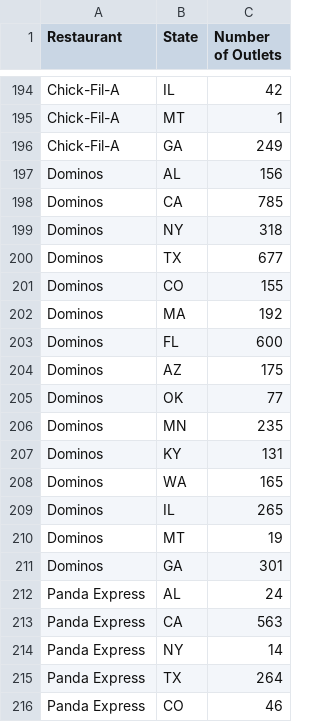
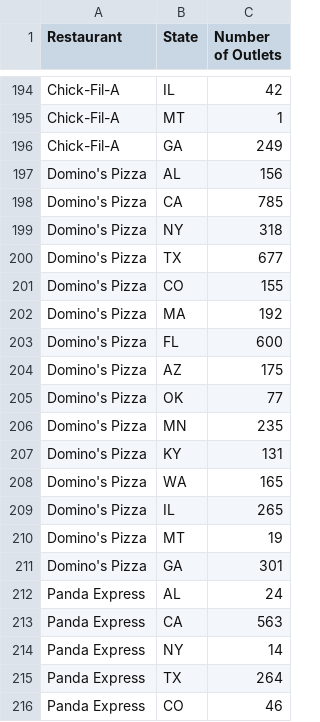
Before and after one commit to r8prasad/Group24-food-chain-health, a CSV file: data/LocationData/LocationData.csv, drawn as a sheet; only a part is shown, gaps mark what is left out; the diff covers the shown part only.

```diff
--- a/data/LocationData/LocationData.csv
+++ b/data/LocationData/LocationData.csv
@@ -196,17 +196,17 @@ Chick-Fil-A,MT,1
 Chick-Fil-A,GA,249
-Dominos,AL,156
-Dominos,CA,785
-Dominos,NY,318
-Dominos,TX,677
-Dominos,CO,155
-Dominos,MA,192
-Dominos,FL,600
-Dominos,AZ,175
-Dominos,OK,77
-Dominos,MN,235
-Dominos,KY,131
-Dominos,WA,165
-Dominos,IL,265
-Dominos,MT,19
-Dominos,GA,301
+Domino's Pizza,AL,156
+Domino's Pizza,CA,785
+Domino's Pizza,NY,318
+Domino's Pizza,TX,677
+Domino's Pizza,CO,155
+Domino's Pizza,MA,192
+Domino's Pizza,FL,600
+Domino's Pizza,AZ,175
+Domino's Pizza,OK,77
+Domino's Pizza,MN,235
+Domino's Pizza,KY,131
+Domino's Pizza,WA,165
+Domino's Pizza,IL,265
+Domino's Pizza,MT,19
+Domino's Pizza,GA,301
 Panda Express,AL,24
```
Also changed, not shown: 15 edited cells elsewhere in this file, data/CleanedNutritionData/BurgerKing_NutritionData_Clean.csv, data/CleanedNutritionData/ChickFilA_NutritionData_Clean.csv, 17 other files.
